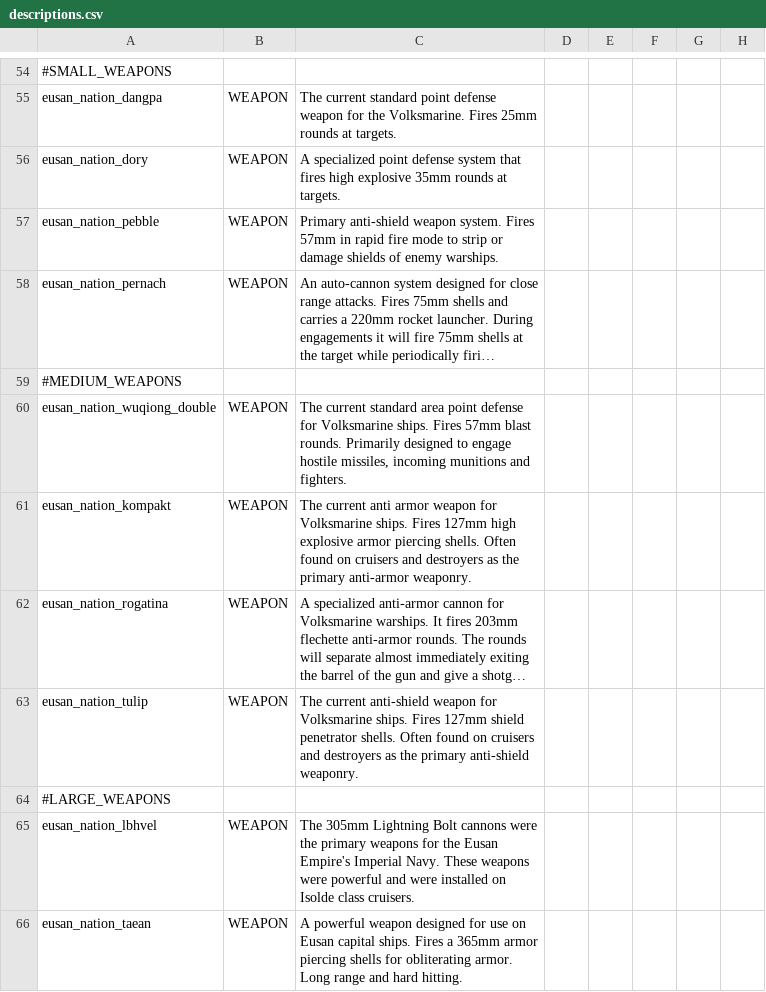
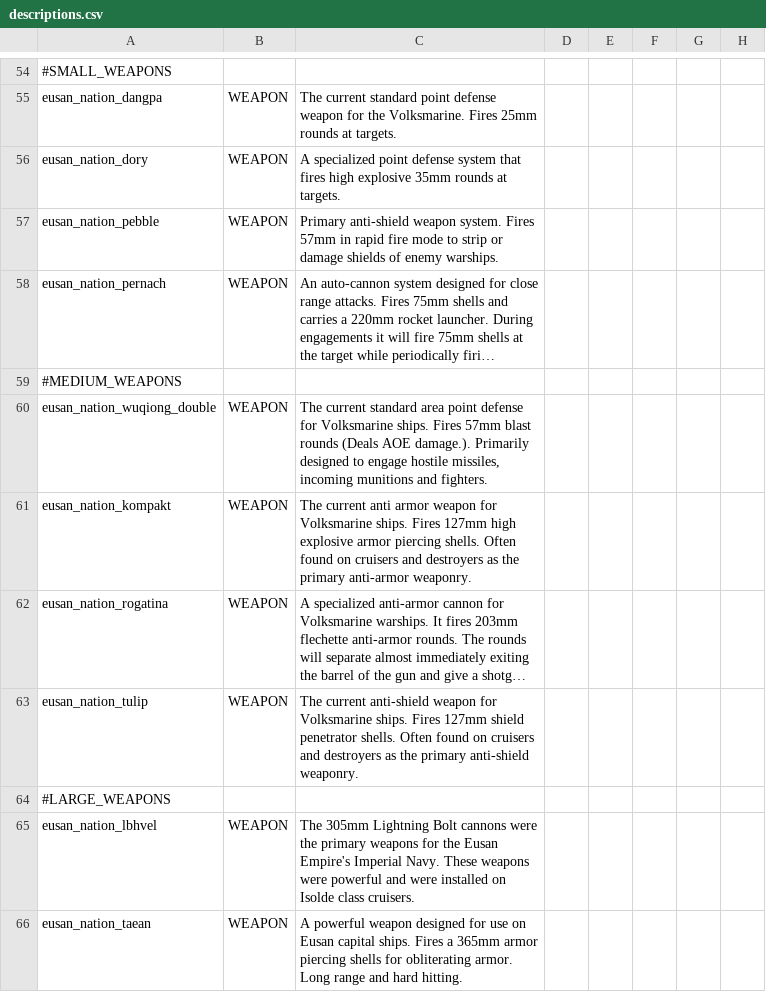
Before and after one commit to naslee2/SignalisMod, a CSV file: data/strings/descriptions.csv, drawn as a sheet; only a part is shown, gaps mark what is left out; long unchanged cells end in …; the diff names each change by its address in the sheet, - before the commit and + after, or states it on an @@ line.

Commit message:
adding more info for weapon

```diff
--- a/data/strings/descriptions.csv
+++ b/data/strings/descriptions.csv
-C60: …57mm blast rounds. Primarily designed…
+C60: …57mm blast rounds (Deals AOE damage.). Primarily designed…
```
